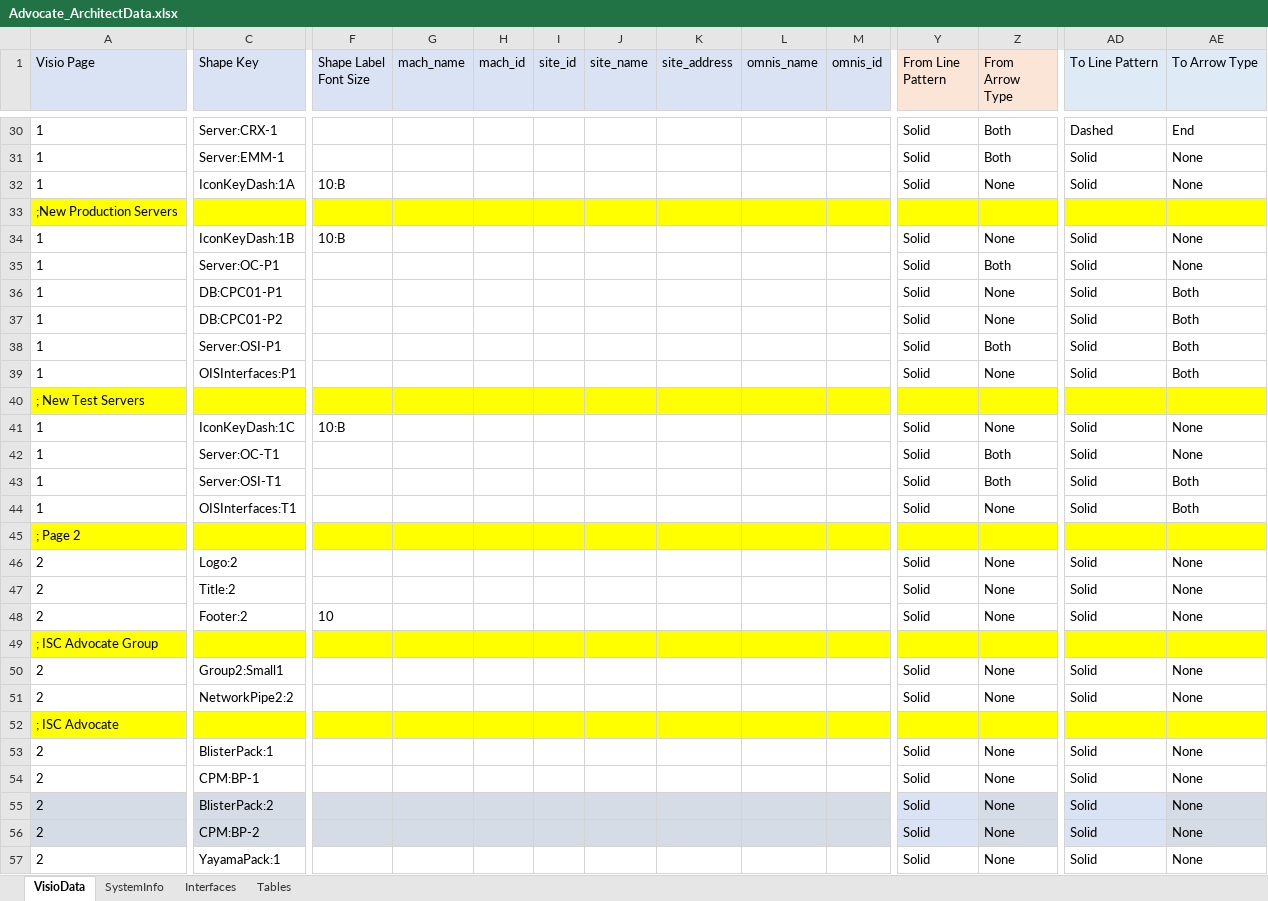
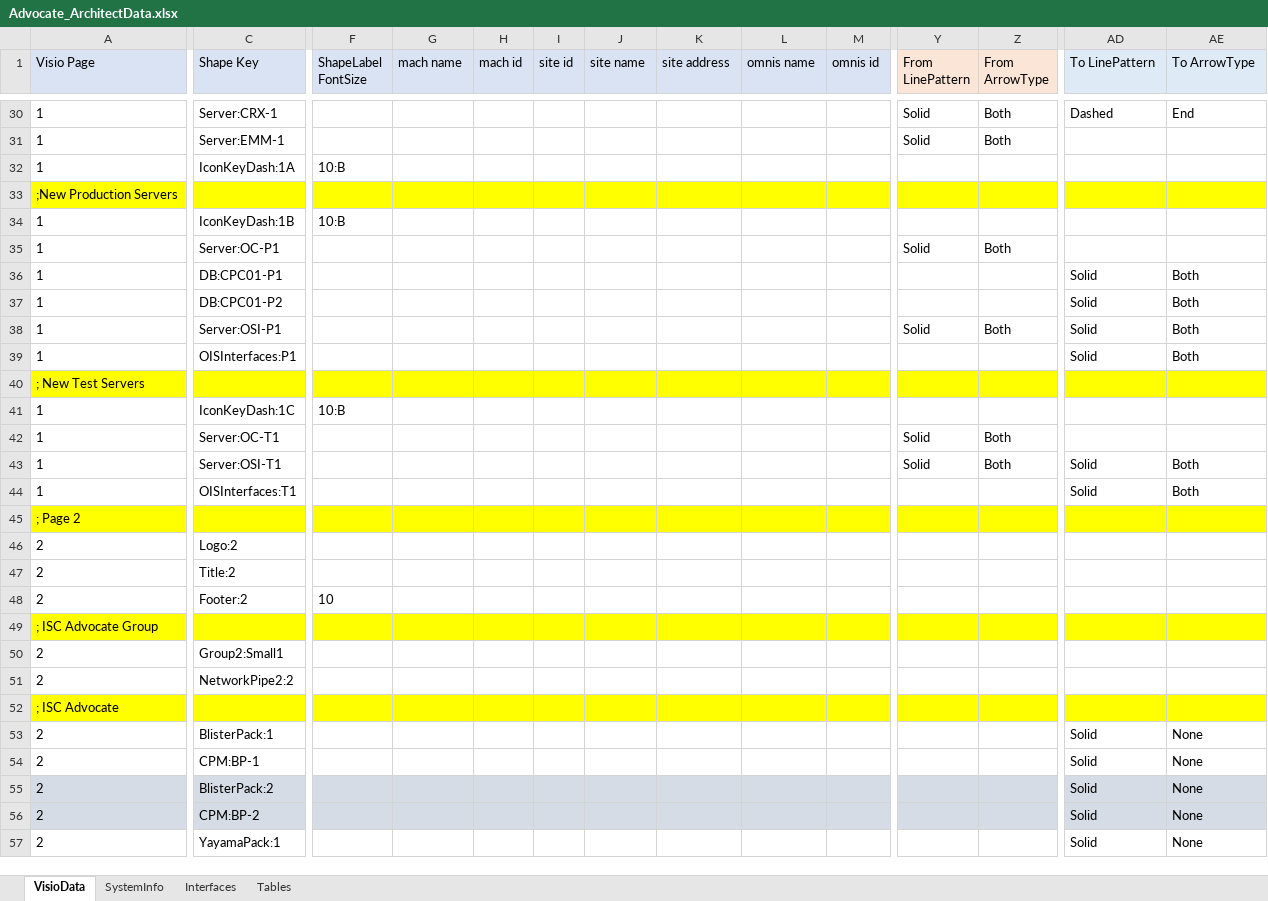
Before and after one commit to dougvida/VisioDiagramCreator, an Excel workbook: Data/ScriptData/Advocate_ArchitectData.xlsx, sheet VisioData, drawn as a sheet; only a part is shown, gaps mark what is left out; values as stored, in another font and other column widths than the file's, no borders; the diff covers the shown part only; the diff names each change by its address in the sheet, - before the commit and + after, or states it on an @@ line.

Commit message:
Updated to both Excel Data files changes for Line Pattern Also added test servers to the Template data file for example of placing three shapes on the diagram

```diff
--- a/Data/ScriptData/Advocate_ArchitectData.xlsx (sheet VisioData)
+++ b/Data/ScriptData/Advocate_ArchitectData.xlsx (sheet VisioData)
-F1: Shape Label Font Size
+F1: ShapeLabel FontSize
-G1: mach_name
+G1: mach name
-H1: mach_id
+H1: mach id
-I1: site_id
+I1: site id
-J1: site_name
+J1: site name
-K1: site_address
+K1: site address
-L1: omnis_name
+L1: omnis name
-M1: omnis_id
+M1: omnis id
-Y1: From Line Pattern
+Y1: From LinePattern
-Z1: From Arrow Type
+Z1: From ArrowType
-AD1: To Line Pattern
+AD1: To LinePattern
-AE1: To Arrow Type
+AE1: To ArrowType
-AD31:AD32 (To LinePattern): Solid
+AD31:AD32 (To LinePattern): (empty)
-AE31:AE32 (To ArrowType): None
+AE31:AE32 (To ArrowType): (empty)
-Y32 (From LinePattern): Solid
+Y32 (From LinePattern): (empty)
-Z32 (From ArrowType): None
+Z32 (From ArrowType): (empty)
-Y34 (From LinePattern): Solid
+Y34 (From LinePattern): (empty)
-Z34 (From ArrowType): None
+Z34 (From ArrowType): (empty)
-AD34:AD35 (To LinePattern): Solid
+AD34:AD35 (To LinePattern): (empty)
-AE34:AE35 (To ArrowType): None
+AE34:AE35 (To ArrowType): (empty)
-Y36:Y37 (From LinePattern): Solid
+Y36:Y37 (From LinePattern): (empty)
-Z36:Z37 (From ArrowType): None
+Z36:Z37 (From ArrowType): (empty)
-Y39 (From LinePattern): Solid
+Y39 (From LinePattern): (empty)
-Z39 (From ArrowType): None
+Z39 (From ArrowType): (empty)
-Y41 (From LinePattern): Solid
+Y41 (From LinePattern): (empty)
-Z41 (From ArrowType): None
+Z41 (From ArrowType): (empty)
-AD41:AD42 (To LinePattern): Solid
+AD41:AD42 (To LinePattern): (empty)
-AE41:AE42 (To ArrowType): None
+AE41:AE42 (To ArrowType): (empty)
-Y44 (From LinePattern): Solid
+Y44 (From LinePattern): (empty)
-Z44 (From ArrowType): None
+Z44 (From ArrowType): (empty)
-Y46:Y48 (From LinePattern): Solid
+Y46:Y48 (From LinePattern): (empty)
-Z46:Z48 (From ArrowType): None
+Z46:Z48 (From ArrowType): (empty)
-AD46:AD48 (To LinePattern): Solid
+AD46:AD48 (To LinePattern): (empty)
-AE46:AE48 (To ArrowType): None
+AE46:AE48 (To ArrowType): (empty)
-Y50:Y51 (From LinePattern): Solid
+Y50:Y51 (From LinePattern): (empty)
-Z50:Z51 (From ArrowType): None
+Z50:Z51 (From ArrowType): (empty)
-AD50:AD51 (To LinePattern): Solid
+AD50:AD51 (To LinePattern): (empty)
-AE50:AE51 (To ArrowType): None
+AE50:AE51 (To ArrowType): (empty)
-Y53:Y57 (From LinePattern): Solid
+Y53:Y57 (From LinePattern): (empty)
-Z53:Z57 (From ArrowType): None
+Z53:Z57 (From ArrowType): (empty)
```
Also changed, not shown: 202 edited cells elsewhere in this sheet, sheet SystemInfo, formulas that keep their value, Data/ScriptData/OC_BlueprintingDataFile_Template.xlsx.
